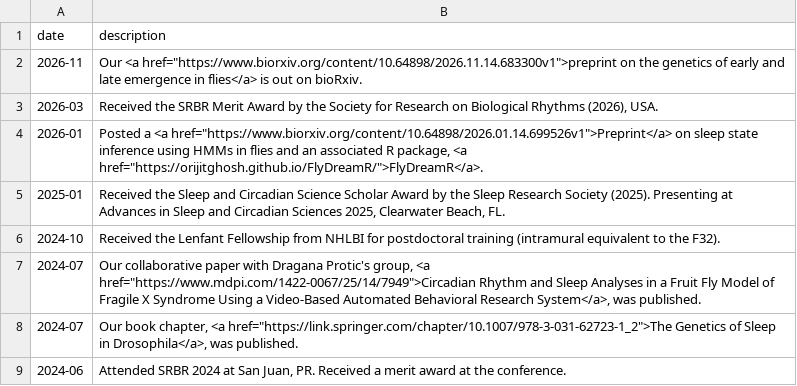
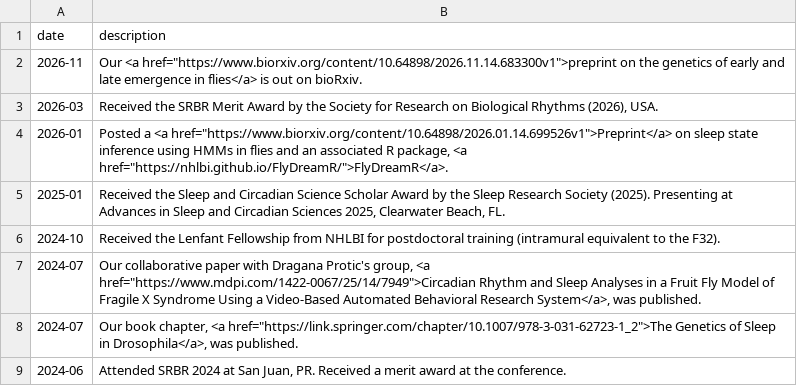
Before and after one commit to orijitghosh/orijitghosh.github.io, a CSV file: data/news.csv, drawn as a sheet.

```diff
--- a/data/news.csv
+++ b/data/news.csv
@@ -3,3 +3,3 @@ date,description
 2026-03,"Received the SRBR Merit Award by the Society for Research on Biological Rhythms (2026), USA."
-2026-01,"Posted a <a href=""https://www.biorxiv.org/content/10.64898/2026.01.14.699526v1"">Preprint</a> on sleep state inference using HMMs in flies and an associated R package, <a href=""https://orijitghosh.github.io/FlyDreamR/"">FlyDreamR</a>."
+2026-01,"Posted a <a href=""https://www.biorxiv.org/content/10.64898/2026.01.14.699526v1"">Preprint</a> on sleep state inference using HMMs in flies and an associated R package, <a href=""https://nhlbi.github.io/FlyDreamR/"">FlyDreamR</a>."
 2025-01,"Received the Sleep and Circadian Science Scholar Award by the Sleep Research Society (2025). Presenting at Advances in Sleep and Circadian Sciences 2025, Clearwater Beach, FL."
```
Also changed, not shown: data/repositories.csv, 6 other files.
